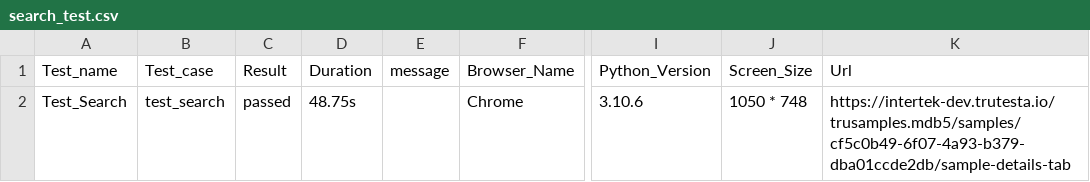
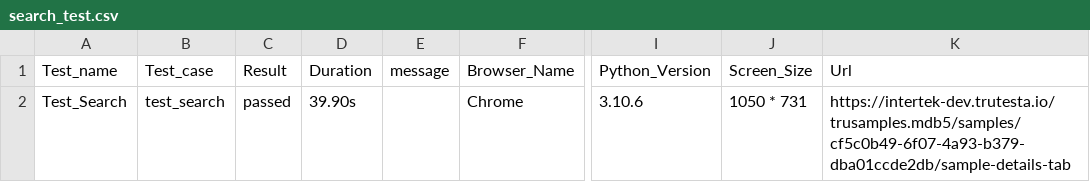
Before and after one commit to AnthonyYogesh10/Html_report_making, a CSV file: reports/csv_reports/search_test.csv, drawn as a sheet; only a part is shown, gaps mark what is left out; the diff names each change by its address in the sheet, - before the commit and + after, or states it on an @@ line.

Commit message:
Delete specific data was updated

```diff
--- a/reports/csv_reports/search_test.csv
+++ b/reports/csv_reports/search_test.csv
-D2: 48.75s
+D2: 39.90s
-J2: 1050 * 748
+J2: 1050 * 731
```
Also changed, not shown: 19 other files.
